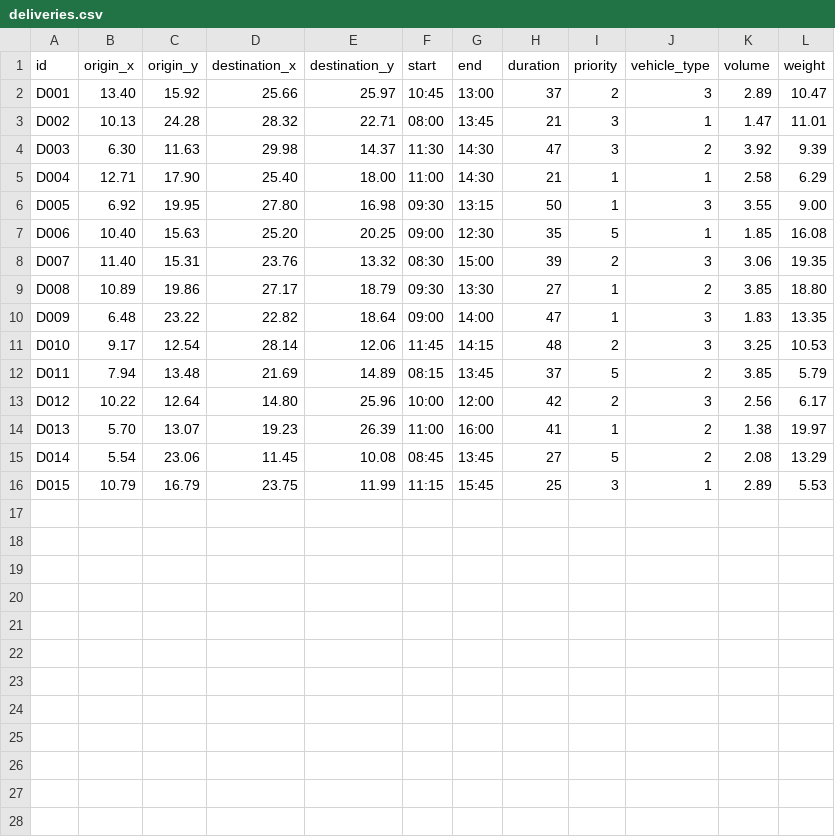
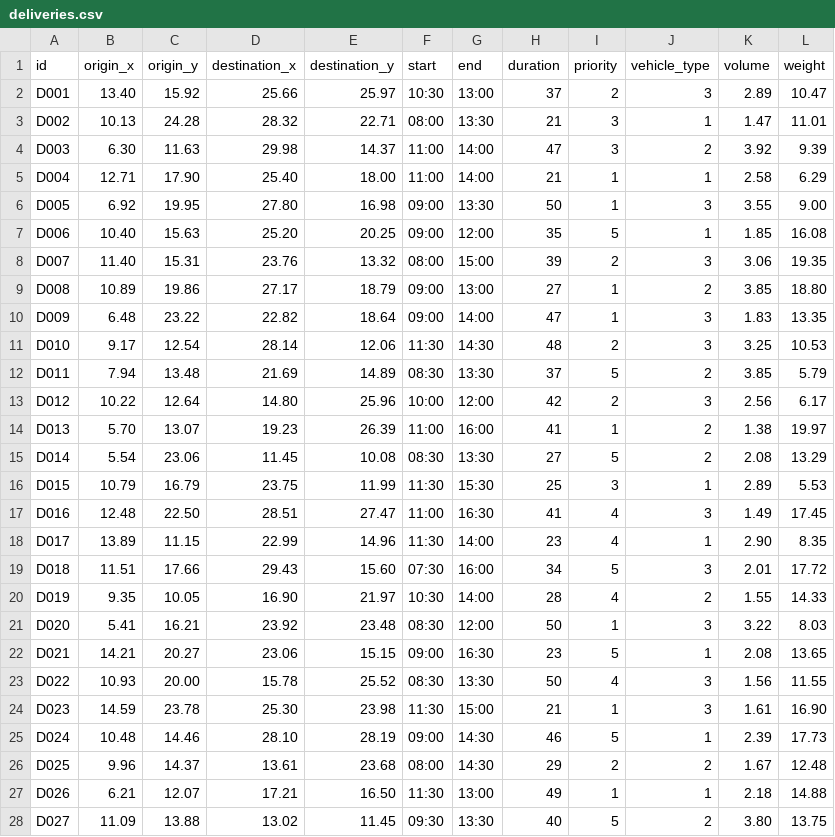
Before and after one commit to EhMigueh/Resources-Allocation-C, a CSV file: input/deliveries.csv, drawn as a sheet; only a part is shown; the diff covers the shown part only.

```diff
--- a/input/deliveries.csv
+++ b/input/deliveries.csv
@@ -1,16 +1,28 @@
 id,origin_x,origin_y,destination_x,destination_y,start,end,duration,priority,vehicle_type,volume,weight
-D001,13.40,15.92,25.66,25.97,10:45,13:00,37,2,3,2.89,10.47
-D002,10.13,24.28,28.32,22.71,08:00,13:45,21,3,1,1.47,11.01
-D003,6.30,11.63,29.98,14.37,11:30,14:30,47,3,2,3.92,9.39
-D004,12.71,17.90,25.40,18.00,11:00,14:30,21,1,1,2.58,6.29
-D005,6.92,19.95,27.80,16.98,09:30,13:15,50,1,3,3.55,9.00
-D006,10.40,15.63,25.20,20.25,09:00,12:30,35,5,1,1.85,16.08
-D007,11.40,15.31,23.76,13.32,08:30,15:00,39,2,3,3.06,19.35
-D008,10.89,19.86,27.17,18.79,09:30,13:30,27,1,2,3.85,18.80
+D001,13.40,15.92,25.66,25.97,10:30,13:00,37,2,3,2.89,10.47
+D002,10.13,24.28,28.32,22.71,08:00,13:30,21,3,1,1.47,11.01
+D003,6.30,11.63,29.98,14.37,11:00,14:00,47,3,2,3.92,9.39
+D004,12.71,17.90,25.40,18.00,11:00,14:00,21,1,1,2.58,6.29
+D005,6.92,19.95,27.80,16.98,09:00,13:30,50,1,3,3.55,9.00
+D006,10.40,15.63,25.20,20.25,09:00,12:00,35,5,1,1.85,16.08
+D007,11.40,15.31,23.76,13.32,08:00,15:00,39,2,3,3.06,19.35
+D008,10.89,19.86,27.17,18.79,09:00,13:00,27,1,2,3.85,18.80
 D009,6.48,23.22,22.82,18.64,09:00,14:00,47,1,3,1.83,13.35
-D010,9.17,12.54,28.14,12.06,11:45,14:15,48,2,3,3.25,10.53
-D011,7.94,13.48,21.69,14.89,08:15,13:45,37,5,2,3.85,5.79
+D010,9.17,12.54,28.14,12.06,11:30,14:30,48,2,3,3.25,10.53
+D011,7.94,13.48,21.69,14.89,08:30,13:30,37,5,2,3.85,5.79
 D012,10.22,12.64,14.80,25.96,10:00,12:00,42,2,3,2.56,6.17
 D013,5.70,13.07,19.23,26.39,11:00,16:00,41,1,2,1.38,19.97
-D014,5.54,23.06,11.45,10.08,08:45,13:45,27,5,2,2.08,13.29
-D015,10.79,16.79,23.75,11.99,11:15,15:45,25,3,1,2.89,5.53
+D014,5.54,23.06,11.45,10.08,08:30,13:30,27,5,2,2.08,13.29
+D015,10.79,16.79,23.75,11.99,11:30,15:30,25,3,1,2.89,5.53
+D016,12.48,22.50,28.51,27.47,11:00,16:30,41,4,3,1.49,17.45
+D017,13.89,11.15,22.99,14.96,11:30,14:00,23,4,1,2.90,8.35
+D018,11.51,17.66,29.43,15.60,07:30,16:00,34,5,3,2.01,17.72
+D019,9.35,10.05,16.90,21.97,10:30,14:00,28,4,2,1.55,14.33
+D020,5.41,16.21,23.92,23.48,08:30,12:00,50,1,3,3.22,8.03
+D021,14.21,20.27,23.06,15.15,09:00,16:30,23,5,1,2.08,13.65
+D022,10.93,20.00,15.78,25.52,08:30,13:30,50,4,3,1.56,11.55
+D023,14.59,23.78,25.30,23.98,11:30,15:00,21,1,3,1.61,16.90
+D024,10.48,14.46,28.10,28.19,09:00,14:30,46,5,1,2.39,17.73
+D025,9.96,14.37,13.61,23.68,08:00,14:30,29,2,2,1.67,12.48
+D026,6.21,12.07,17.21,16.50,11:30,13:00,49,1,1,2.18,14.88
+D027,11.09,13.88,13.02,11.45,09:30,13:30,40,5,2,3.80,13.75
```
Also changed, not shown: 3 added rows elsewhere in this file, input/vehicles.csv, output/informe_entregas_pb.csv, 5 other files.
